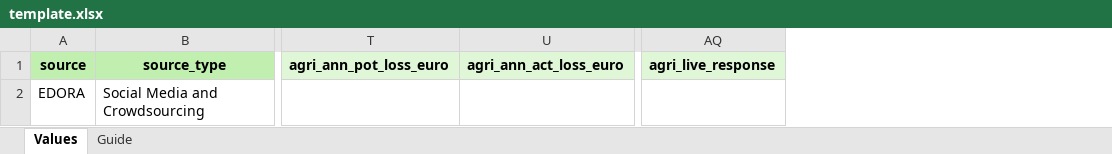
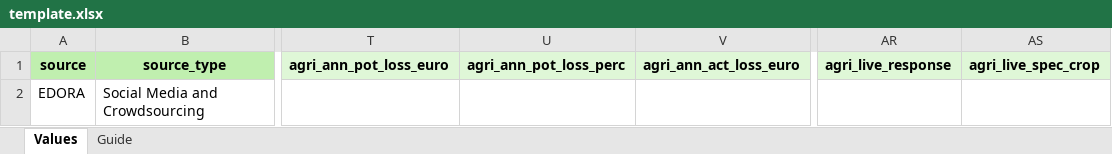
Before and after one commit to laurorossi/edid_manuals, an Excel workbook: EDID_USER_MANUAL/template.xlsx, sheet Values, drawn as a sheet; only a part is shown, gaps mark what is left out; values as stored, in another font and other column widths than the file's, no borders; the diff names each change by its address in the sheet, - before the commit and + after, or states it on an @@ line.

```diff
--- a/EDID_USER_MANUAL/template.xlsx (sheet Values)
+++ b/EDID_USER_MANUAL/template.xlsx (sheet Values)
+column U, row 1: agri_ann_pot_loss_perc
+column AS, row 1: agri_live_spec_crop
```
Also changed, not shown: sheet Guide, 3 other files.
